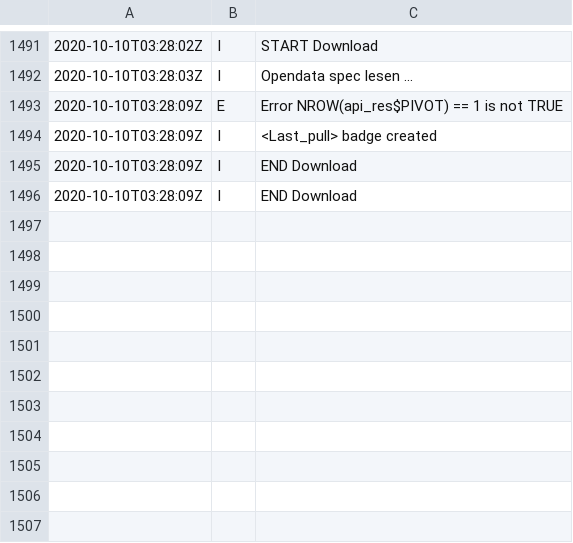
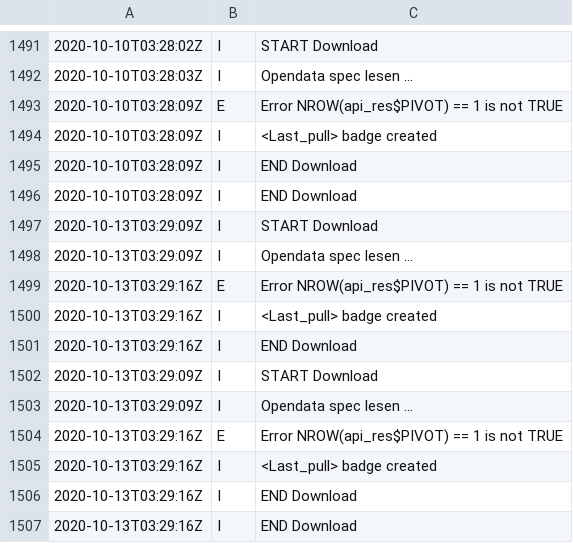
Before and after one commit to norman-ds/momo, a CSV file: data/log.csv, drawn as a sheet; only a part is shown, gaps mark what is left out.

Commit message:
Update Todesfallzahlen from scraper

```diff
--- a/data/log.csv
+++ b/data/log.csv
@@ -1496 +1496,12 @@
 2020-10-10T03:28:09Z;I;END Download
+2020-10-13T03:29:09Z;I;START Download
+2020-10-13T03:29:09Z;I;Opendata spec lesen ...
+2020-10-13T03:29:16Z;E;Error NROW(api_res$PIVOT) == 1 is not TRUE
+2020-10-13T03:29:16Z;I;<Last_pull> badge created
+2020-10-13T03:29:16Z;I;END Download
+2020-10-13T03:29:09Z;I;START Download
+2020-10-13T03:29:09Z;I;Opendata spec lesen ...
+2020-10-13T03:29:16Z;E;Error NROW(api_res$PIVOT) == 1 is not TRUE
+2020-10-13T03:29:16Z;I;<Last_pull> badge created
+2020-10-13T03:29:16Z;I;END Download
+2020-10-13T03:29:16Z;I;END Download
```
